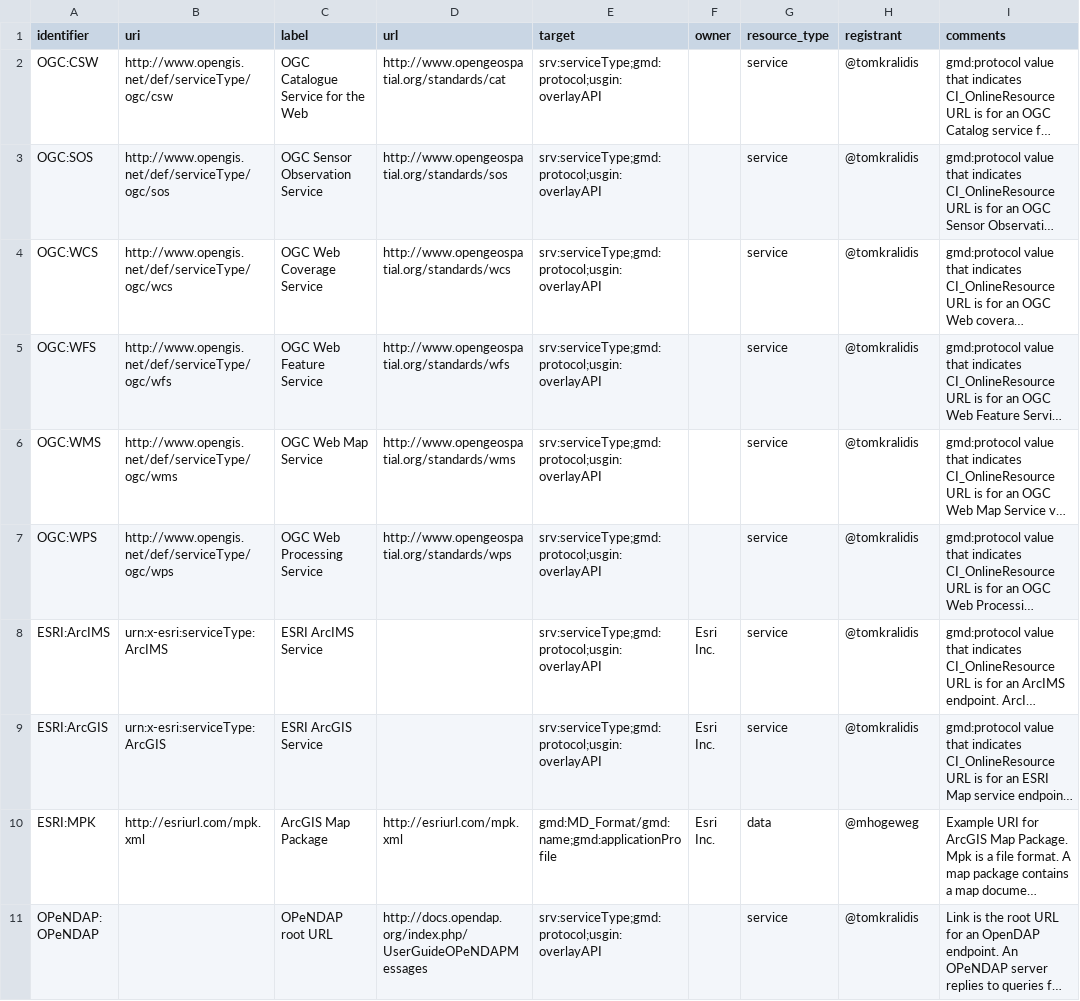
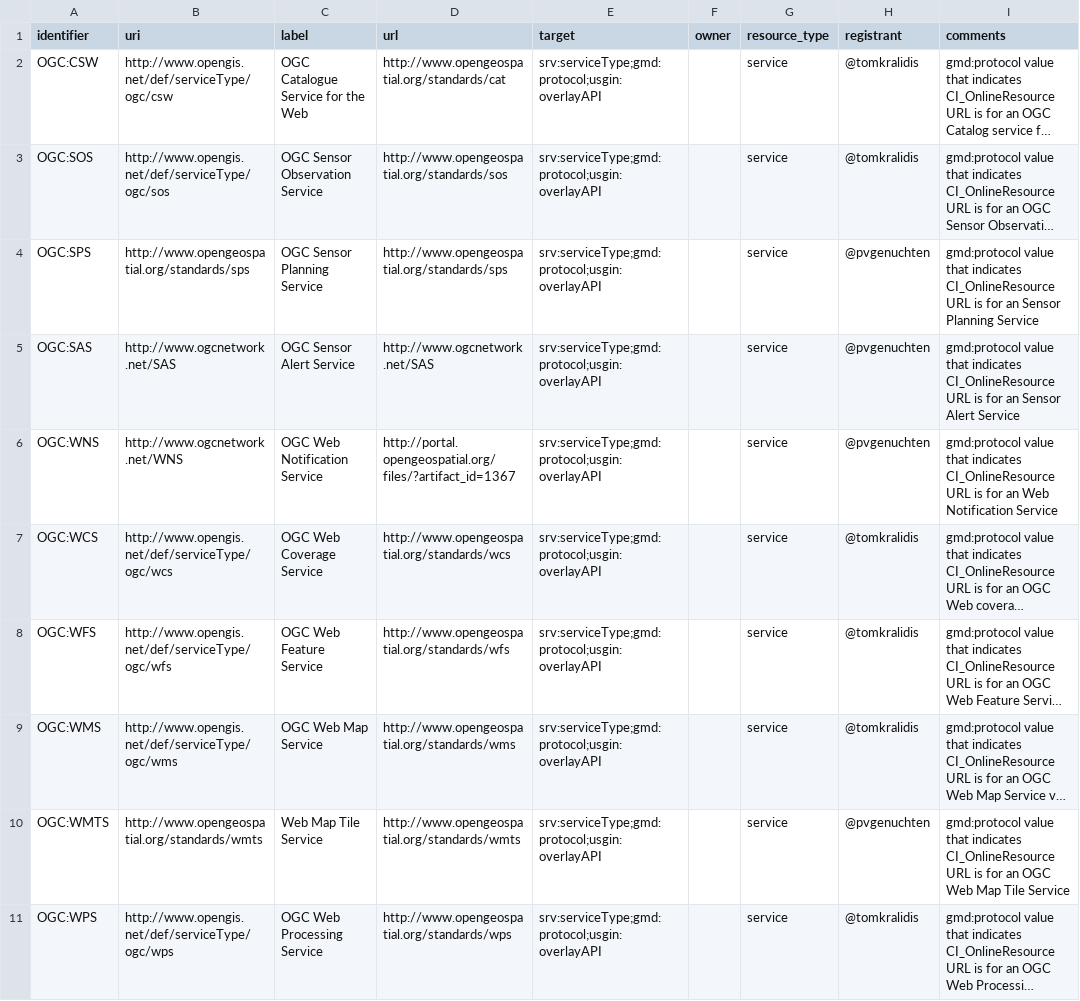
Before and after one commit to OSGeo/Cat-Interop, a CSV file: LinkPropertyLookupTable.csv, drawn as a sheet; only a part is shown; the shorter side is filled out with more unchanged rows; long unchanged cells end in …; the diff covers the shown part only; the diff names each change by its address in the sheet, - before the commit and + after, or states it on an @@ line.

Commit message:
Update LinkPropertyLookupTable.csv
added couple of missing ogc-specs
added some new types from www-domain: sparql, dat, git, geojson
added some new types from foss4g-domain: geogig, geoserver-rest

```diff
--- a/LinkPropertyLookupTable.csv
+++ b/LinkPropertyLookupTable.csv
+row 4: OGC:SPS | http://www.opengeospatial.org/standards/sps | OGC Sensor Planning Service | http://www.opengeospatial.org/standards/sps | srv:serviceType;gmd:protocol;usgin:overlayAPI |  | service | @pvgenuchten | gmd:protocol value that indicates CI_OnlineResource URL is for an Sensor Planning Service
+row 5: OGC:SAS | http://www.ogcnetwork.net/SAS | OGC Sensor Alert Service | http://www.ogcnetwork.net/SAS | srv:serviceType;gmd:protocol;usgin:overlayAPI |  | service | @pvgenuchten | gmd:protocol value that indicates CI_OnlineResource URL is for an Sensor Alert Service
+row 6: OGC:WNS | http://www.ogcnetwork.net/WNS | OGC Web Notification Service | http://portal.opengeospatial.org/files/?artifact_id=1367 | srv:serviceType;gmd:protocol;usgin:overlayAPI |  | service | @pvgenuchten | gmd:protocol value that indicates CI_OnlineResource URL is for an Web Notification Service
+row 10: OGC:WMTS | http://www.opengeospatial.org/standards/wmts | Web Map Tile Service | http://www.opengeospatial.org/standards/wmts | srv:serviceType;gmd:protocol;usgin:overlayAPI |  | service | @pvgenuchten | gmd:protocol value that indicates CI_OnlineResource URL is for an OGC Web Map Tile Service
```
Also changed, not shown: 14 added rows elsewhere in this file.
